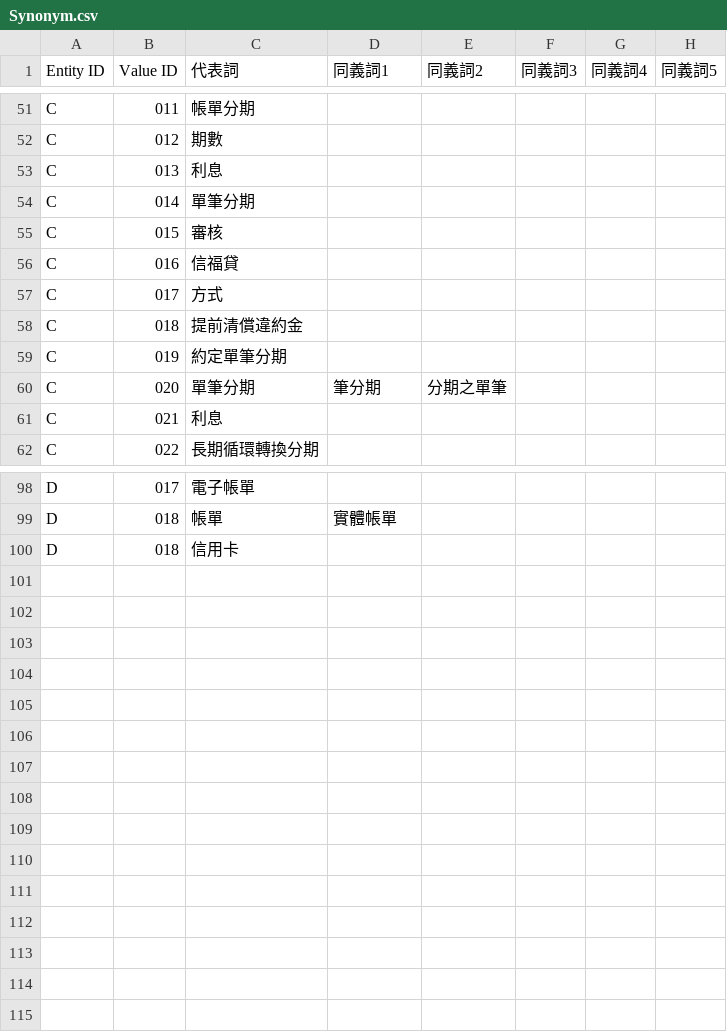
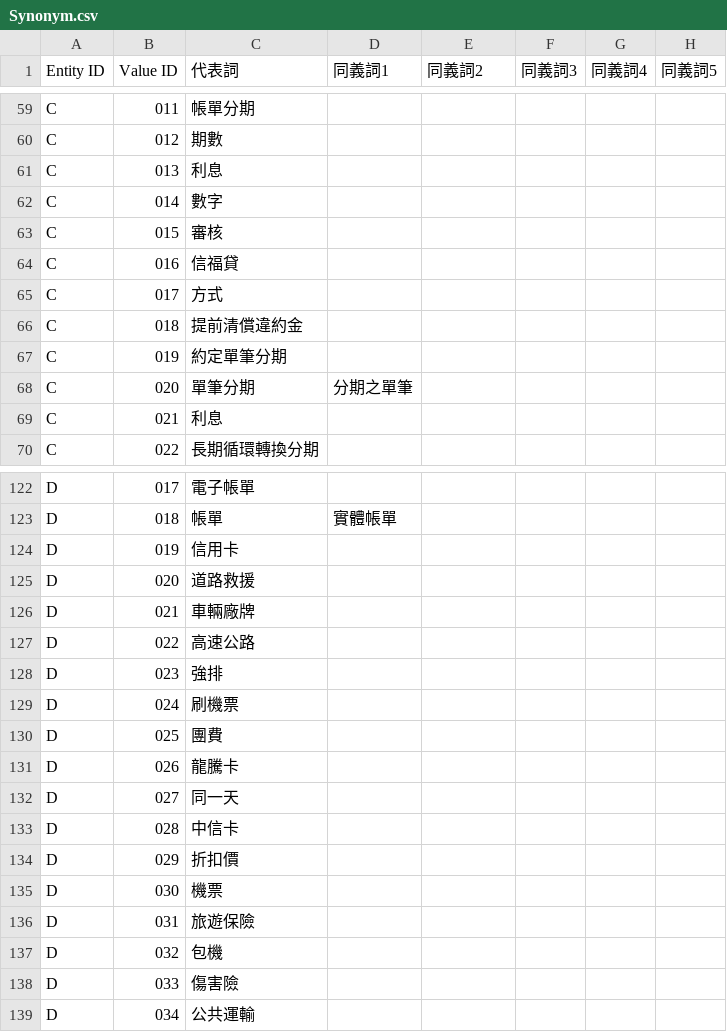
Before and after one commit to Alex-CHUN-YU/CTBC_QA_ChatBot, a CSV file: CTBC_ChatbotTest/app/resources/dictionary/Synonym.csv, drawn as a sheet; only a part is shown, gaps mark what is left out; the diff covers the shown part only.

```diff
--- a/CTBC_ChatbotTest/app/resources/dictionary/Synonym.csv
+++ b/CTBC_ChatbotTest/app/resources/dictionary/Synonym.csv
@@ -53,3 +61,3 @@
 "C","013","利息",,,,,
-"C","014","單筆分期",,,,,
+"C","014","數字",,,,,
 "C","015","審核",,,,,
@@ -59,3 +67,3 @@
 "C","019","約定單筆分期",,,,,
-"C","020","單筆分期","筆分期","分期之單筆",,,
+"C","020","單筆分期","分期之單筆",,,,
 "C","021","利息",,,,,
@@ -99,2 +123,17 @@
 "D","018","帳單","實體帳單",,,,
-"D","018","信用卡",,,,,
+"D","019","信用卡",,,,,
+"D","020","道路救援",,,,,
+"D","021","車輛廠牌",,,,,
+"D","022","高速公路",,,,,
+"D","023","強排",,,,,
+"D","024","刷機票",,,,,
+"D","025","團費",,,,,
+"D","026","龍騰卡",,,,,
+"D","027","同一天",,,,,
+"D","028","中信卡",,,,,
+"D","029","折扣價",,,,,
+"D","030","機票",,,,,
+"D","031","旅遊保險",,,,,
+"D","032","包機",,,,,
+"D","033","傷害險",,,,,
+"D","034","公共運輸",,,,,
```
Also changed, not shown: 24 added rows elsewhere in this file, 5 other files.
